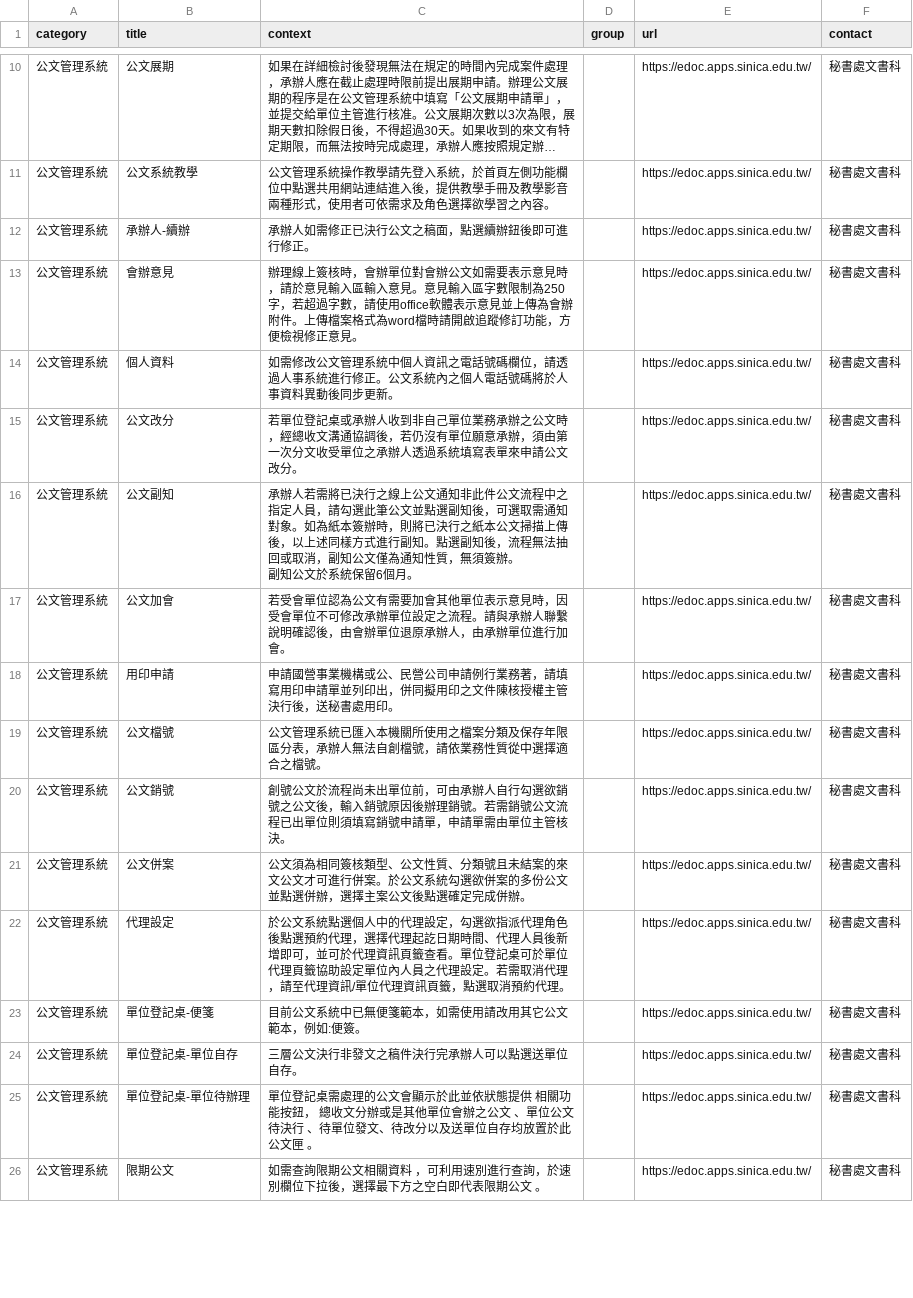
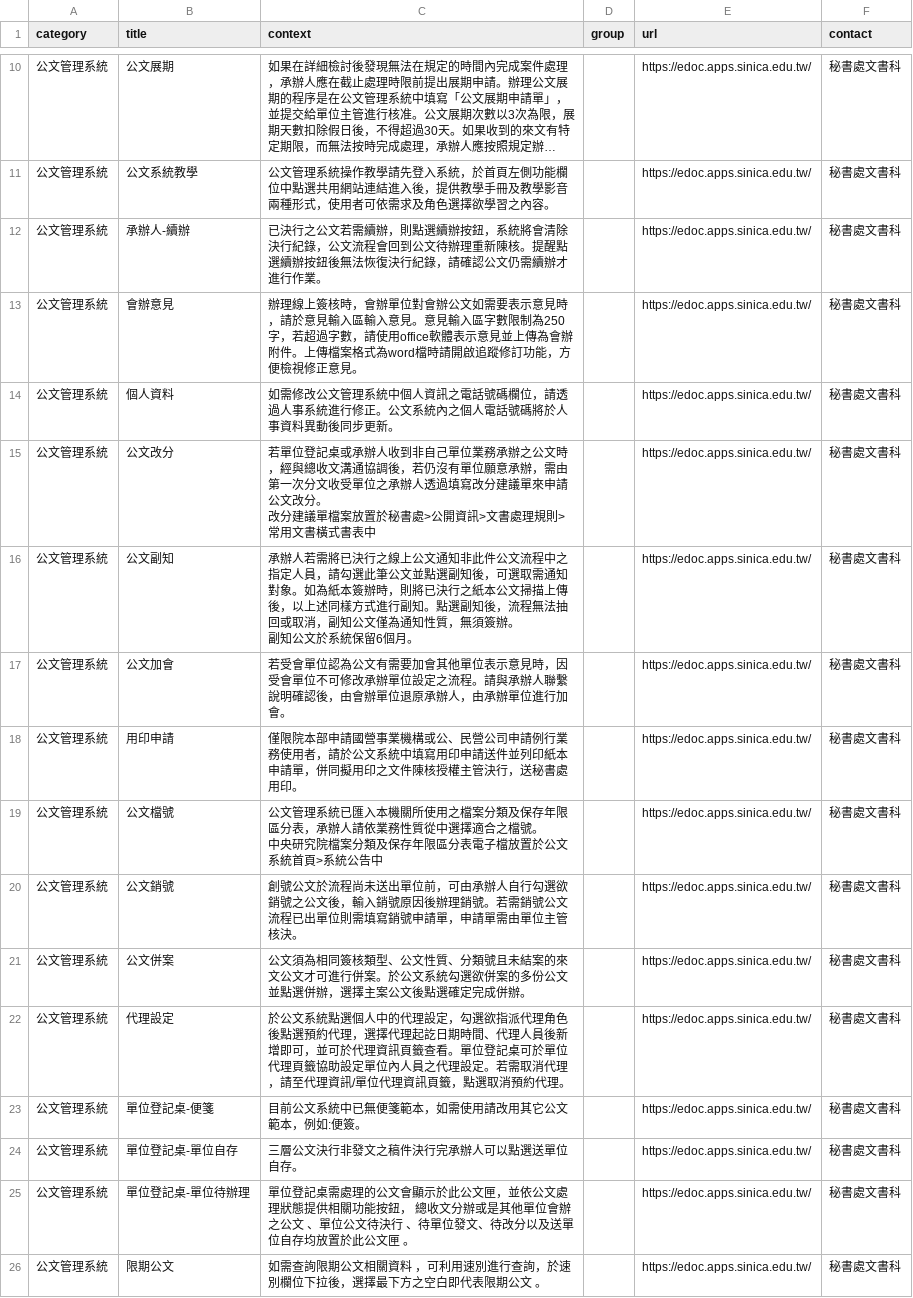
Before and after one commit to AS-AIGC/AS-FAQ-Bot, a CSV file: data/source/AS-edoc.csv, drawn as a sheet; only a part is shown, gaps mark what is left out; long unchanged cells end in …; the diff covers the shown part only.

```diff
--- a/data/source/AS-edoc.csv
+++ b/data/source/AS-edoc.csv
@@ -16,5 +16,6 @@
 公文管理系統,公文系統教學,公文管理系統操作教學請先登入系統，於首頁左側功能欄位中點選共用網站連結進入後，提供教學手冊及教學影音兩種形式，使用者可依需求及角色選擇欲學習之內容。,,https://edoc.apps.sinica.edu.tw/,秘書處文書科
-公文管理系統,承辦人-續辦,承辦人如需修正已決行公文之稿面，點選續辦鈕後即可進行修正。,,https://edoc.apps.sinica.edu.tw/,秘書處文書科
+公文管理系統,承辦人-續辦,已決行之公文若需續辦，則點選續辦按鈕，系統將會清除決行紀錄，公文流程會回到公文待辦理重新陳核。提醒點選續辦按鈕後無法恢復決行紀錄，請確認公文仍需續辦才進行作業。,,https://edoc.apps.sinica.edu.tw/,秘書處文書科
 公文管理系統,會辦意見,辦理線上簽核時，會辦單位對會辦公文如需要表示意見時，請於意見輸入區輸入意見。意見輸入區字數限制為250字，若超過字數，請使用office軟體表示意見並上傳為會辦附件。上傳檔案格式為word檔時請開啟追蹤修訂功能，方便檢視修正意見。,,https://edoc.apps.sinica.edu.tw/,秘書處文書科
 公文管理系統,個人資料,如需修改公文管理系統中個人資訊之電話號碼欄位，請透過人事系統進行修正。公文系統內之個人電話號碼將於人事資料異動後同步更新。,,https://edoc.apps.sinica.edu.tw/,秘書處文書科
-公文管理系統,公文改分,若單位登記桌或承辦人收到非自己單位業務承辦之公文時，經總收文溝通協調後，若仍沒有單位願意承辦，須由第一次分文收受單位之承辦人透過系統填寫表單來申請公文改分。,,https://edoc.apps.sinica.edu.tw/,秘書處文書科
+公文管理系統,公文改分,"若單位登記桌或承辦人收到非自己單位業務承辦之公文時，經與總收文溝通協調後，若仍沒有單位願意承辦，需由第一次分文收受單位之承辦人透過填寫改分建議單來申請公文改分。
+改分建議單檔案放置於秘書處>公開資訊>文書處理規則>常用文書橫式書表中",,https://edoc.apps.sinica.edu.tw/,秘書處文書科
@@ -23,5 +24,6 @@
 公文管理系統,公文加會,若受會單位認為公文有需要加會其他單位表示意見時，因受會單位不可修改承辦單位設定之流程。請與承辦人聯繫說明確認後，由會辦單位退原承辦人，由承辦單位進行加會。,,https://edoc.apps.sinica.edu.tw/,秘書處文書科
-公文管理系統,用印申請,申請國營事業機構或公、民營公司申請例行業務著，請填寫用印申請單並列印出，併同擬用印之文件陳核授權主管決行後，送秘書處用印。,,https://edoc.apps.sinica.edu.tw/,秘書處文書科
-公文管理系統,公文檔號,公文管理系統已匯入本機關所使用之檔案分類及保存年限區分表，承辦人無法自創檔號，請依業務性質從中選擇適合之檔號。,,https://edoc.apps.sinica.edu.tw/,秘書處文書科
-公文管理系統,公文銷號,創號公文於流程尚未出單位前，可由承辦人自行勾選欲銷號之公文後，輸入銷號原因後辦理銷號。若需銷號公文流程已出單位則須填寫銷號申請單，申請單需由單位主管核決。,,https://edoc.apps.sinica.edu.tw/,秘書處文書科
+公文管理系統,用印申請,僅限院本部申請國營事業機構或公、民營公司申請例行業務使用者，請於公文系統中填寫用印申請送件並列印紙本申請單，併同擬用印之文件陳核授權主管決行，送秘書處用印。,,https://edoc.apps.sinica.edu.tw/,秘書處文書科
+公文管理系統,公文檔號,"公文管理系統已匯入本機關所使用之檔案分類及保存年限區分表，承辦人請依業務性質從中選擇適合之檔號。
+中央研究院檔案分類及保存年限區分表電子檔放置於公文系統首頁>系統公告中",,https://edoc.apps.sinica.edu.tw/,秘書處文書科
+公文管理系統,公文銷號,創號公文於流程尚未送出單位前，可由承辦人自行勾選欲銷號之公文後，輸入銷號原因後辦理銷號。若需銷號公文流程已出單位則需填寫銷號申請單，申請單需由單位主管核決。,,https://edoc.apps.sinica.edu.tw/,秘書處文書科
 公文管理系統,公文併案,公文須為相同簽核類型、公文性質、分類號且未結案的來文公文才可進行併案。於公文系統勾選欲併案的多份公文並點選併辦，選擇主案公文後點選確定完成併辦。,,https://edoc.apps.sinica.edu.tw/,秘書處文書科
@@ -30,3 +32,3 @@
 公文管理系統,單位登記桌-單位自存,三層公文決行非發文之稿件決行完承辦人可以點選送單位自存。,,https://edoc.apps.sinica.edu.tw/,秘書處文書科
-公文管理系統,單位登記桌-單位待辦理,單位登記桌需處理的公文會顯示於此並依狀態提供 相關功能按鈕， 總收文分辦或是其他單位會辦之公文 、單位公文待決行 、待單位發文、待改分以及送單位自存均放置於此公文匣 。,,https://edoc.apps.sinica.edu.tw/,秘書處文書科
+公文管理系統,單位登記桌-單位待辦理,單位登記桌需處理的公文會顯示於此公文匣，並依公文處理狀態提供相關功能按鈕， 總收文分辦或是其他單位會辦之公文 、單位公文待決行 、待單位發文、待改分以及送單位自存均放置於此公文匣 。,,https://edoc.apps.sinica.edu.tw/,秘書處文書科
 公文管理系統,限期公文,如需查詢限期公文相關資料 ，可利用速別進行查詢，於速別欄位下拉後，選擇最下方之空白即代表限期公文 。,,https://edoc.apps.sinica.edu.tw/,秘書處文書科
```
Also changed, not shown: 10 edited cells elsewhere in this file, 1 other file.
